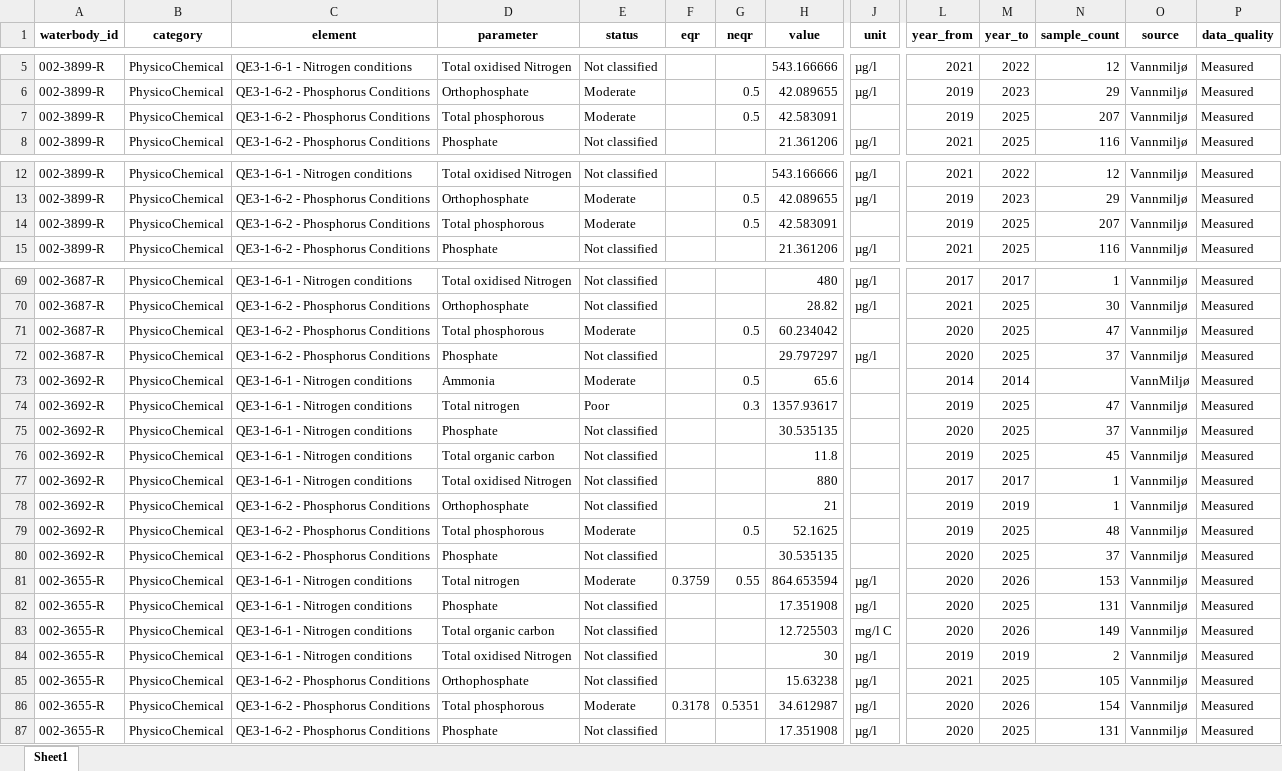
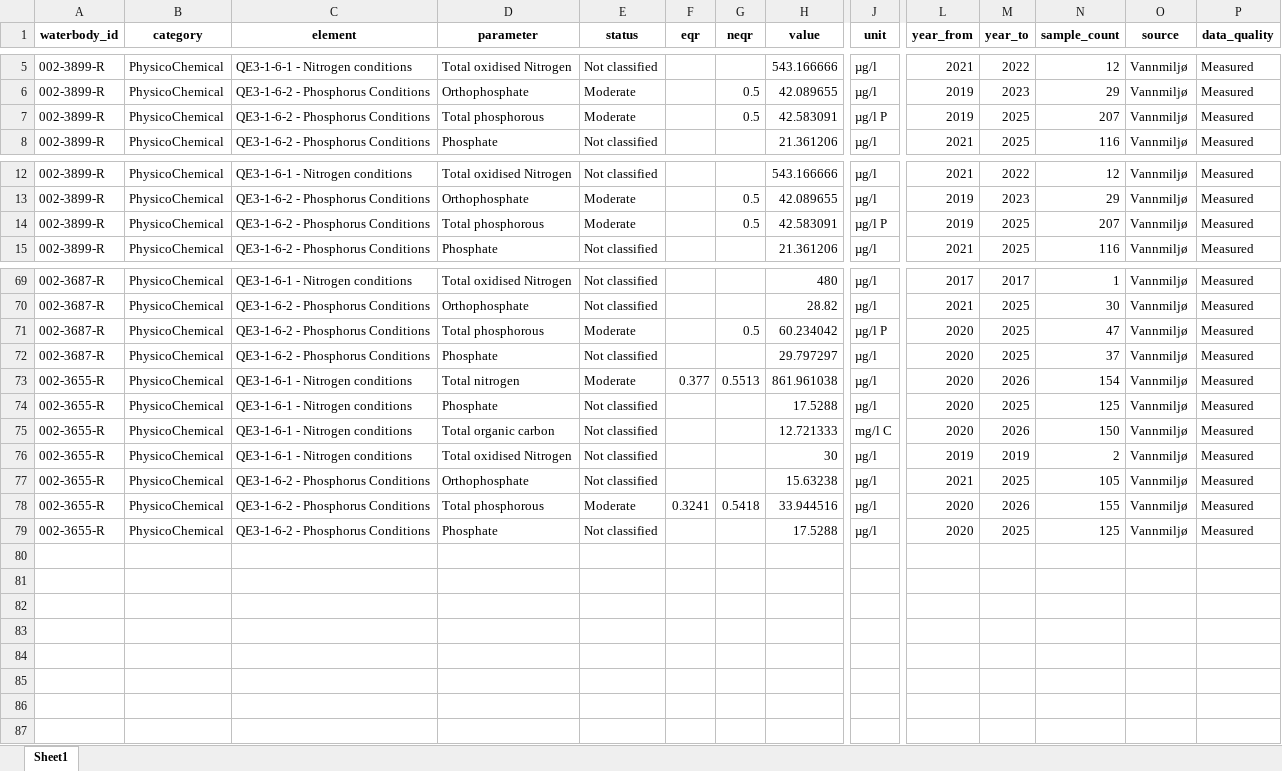
Before and after one commit to NIVANorge/teotil3_lillestrom, an Excel workbook: data/vann-nett_data.xlsx, sheet Sheet1, drawn as a sheet; only a part is shown, gaps mark what is left out; values as stored, in another font and other column widths than the file's, no borders; removed rows and columns are numbered as before the commit, all else as after; rows hold the shown columns only; the diff covers the shown part only; the diff names each change by its address in the sheet, - before the commit and + after, or states it on an @@ line.

```diff
--- a/data/vann-nett_data.xlsx (sheet Sheet1)
+++ b/data/vann-nett_data.xlsx (sheet Sheet1)
-J7 (unit): (empty)
+J7 (unit): µg/l P
-J14 (unit): (empty)
+J14 (unit): µg/l P
-J71 (unit): (empty)
+J71 (unit): µg/l P
-row 73: 002-3692-R | PhysicoChemical | QE3-1-6-1 - Nitrogen conditions | Ammonia | Moderate |  | 0.5 | 65.6 |  | 2014 | 2014 |  | VannMiljø | Measured
-row 74: 002-3692-R | PhysicoChemical | QE3-1-6-1 - Nitrogen conditions | Total nitrogen | Poor |  | 0.3 | 1357.93617 |  | 2019 | 2025 | 47 | Vannmiljø | Measured
-row 75: 002-3692-R | PhysicoChemical | QE3-1-6-1 - Nitrogen conditions | Phosphate | Not classified |  |  | 30.535135 |  | 2020 | 2025 | 37 | Vannmiljø | Measured
-row 76: 002-3692-R | PhysicoChemical | QE3-1-6-1 - Nitrogen conditions | Total organic carbon | Not classified |  |  | 11.8 |  | 2019 | 2025 | 45 | Vannmiljø | Measured
-row 77: 002-3692-R | PhysicoChemical | QE3-1-6-1 - Nitrogen conditions | Total oxidised Nitrogen | Not classified |  |  | 880 |  | 2017 | 2017 | 1 | Vannmiljø | Measured
-row 78: 002-3692-R | PhysicoChemical | QE3-1-6-2 - Phosphorus Conditions | Orthophosphate | Not classified |  |  | 21 |  | 2019 | 2019 | 1 | Vannmiljø | Measured
-row 79: 002-3692-R | PhysicoChemical | QE3-1-6-2 - Phosphorus Conditions | Total phosphorous | Moderate |  | 0.5 | 52.1625 |  | 2019 | 2025 | 48 | Vannmiljø | Measured
-row 80: 002-3692-R | PhysicoChemical | QE3-1-6-2 - Phosphorus Conditions | Phosphate | Not classified |  |  | 30.535135 |  | 2020 | 2025 | 37 | Vannmiljø | Measured
-F73 (eqr): 0.3759
+F73 (eqr): 0.377
-G73 (neqr): 0.55
+G73 (neqr): 0.5513
-H73 (value): 864.653594
+H73 (value): 861.961038
-N73 (sample_count): 153
+N73 (sample_count): 154
-H74 (value): 17.351908
+H74 (value): 17.5288
-N74 (sample_count): 131
+N74 (sample_count): 125
-H75 (value): 12.725503
+H75 (value): 12.721333
-N75 (sample_count): 149
+N75 (sample_count): 150
-F78 (eqr): 0.3178
+F78 (eqr): 0.3241
-G78 (neqr): 0.5351
+G78 (neqr): 0.5418
-H78 (value): 34.612987
+H78 (value): 33.944516
-N78 (sample_count): 154
+N78 (sample_count): 155
-H79 (value): 17.351908
+H79 (value): 17.5288
-N79 (sample_count): 131
+N79 (sample_count): 125
```
Also changed, not shown: 19 edited cells elsewhere in this sheet, data/catchment_land_cover.xlsx, data/point_discharges.xlsx, 14 other files.
